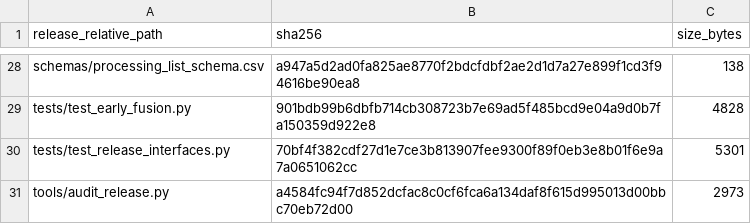
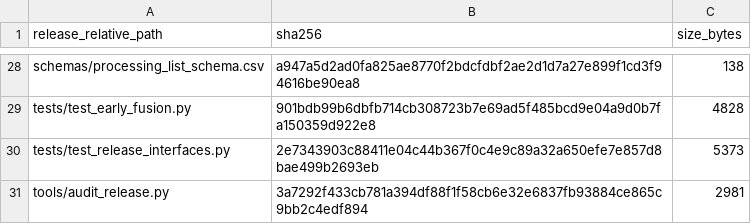
Before and after one commit to tjwy/hcc-extrahepatic-recurrence-mri, a CSV file: RELEASE_FILE_MANIFEST.csv, drawn as a sheet; only a part is shown, gaps mark what is left out.

Commit message:
Ignore Git metadata in release audit

```diff
--- a/RELEASE_FILE_MANIFEST.csv
+++ b/RELEASE_FILE_MANIFEST.csv
@@ -29,3 +29,3 @@ schemas/processing_list_schema.csv,a947a5d2ad0fa825ae8770f2bdcfdbf2ae2d1d7a27e89
 tests/test_early_fusion.py,901bdb99b6dbfb714cb308723b7e69ad5f485bcd9e04a9d0b7fa150359d922e8,4828
-tests/test_release_interfaces.py,70bf4f382cdf27d1e7ce3b813907fee9300f89f0eb3e8b01f6e9a7a0651062cc,5301
-tools/audit_release.py,a4584fc94f7d852dcfac8c0cf6fca6a134daf8f615d995013d00bbc70eb72d00,2973
+tests/test_release_interfaces.py,2e7343903c88411e04c44b367f0c4e9c89a32a650efe7e857d8bae499b2693eb,5373
+tools/audit_release.py,3a7292f433cb781a394df88f1f58cb6e32e6837fb93884ce865c9bb2c4edf894,2981
```
Also changed, not shown: 2 other files.
